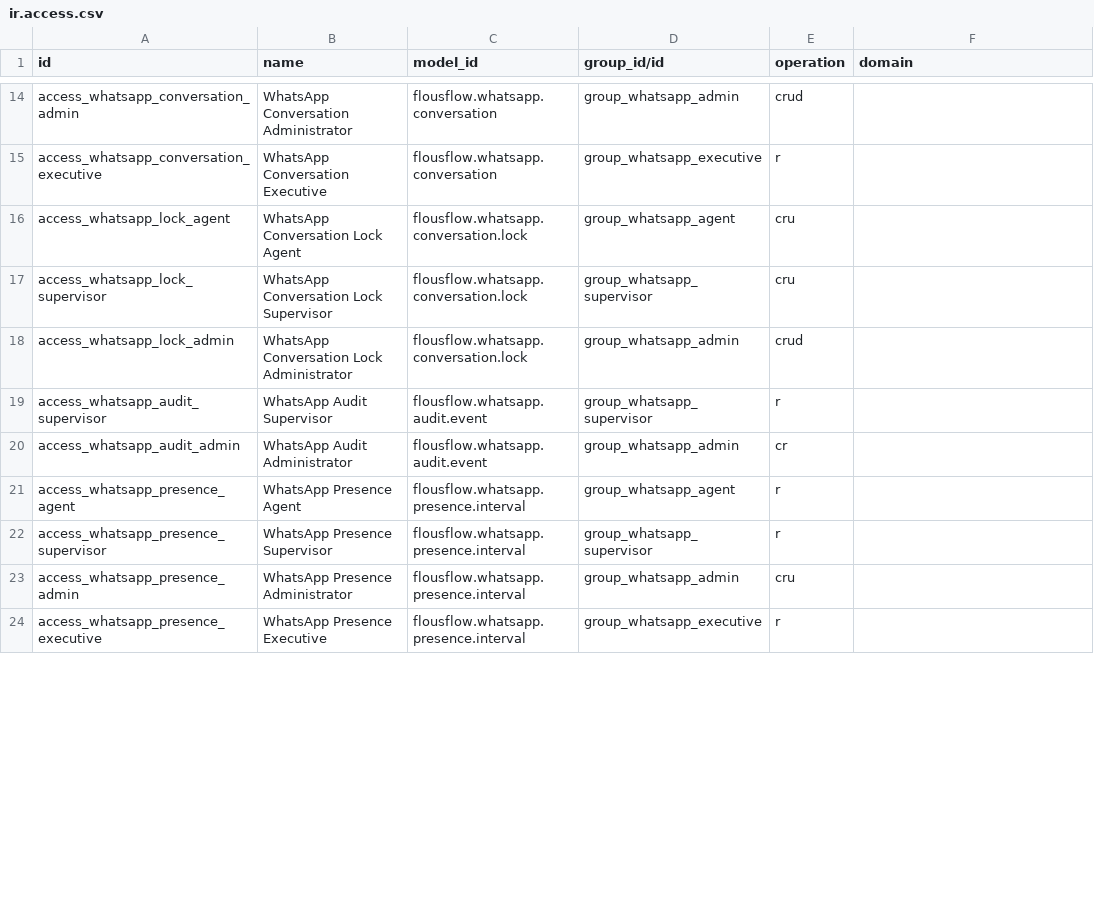
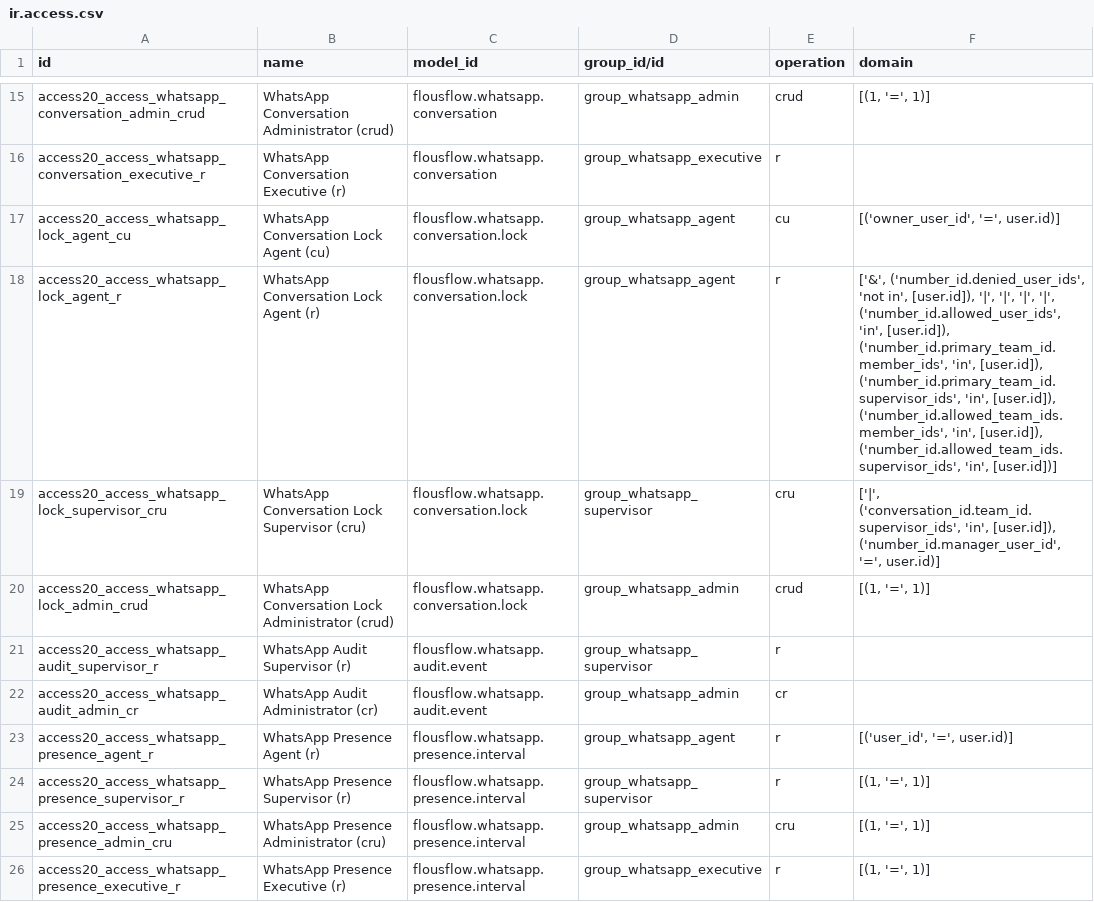
Before and after one commit to FlousFlow/flousflow-whatsapp-odoo, a CSV file: flousflow_whatsapp/security/ir.access.csv, drawn as a sheet; only a part is shown, gaps mark what is left out; addresses are those after the commit; the diff covers the shown part only; the diff names each change by its address in the sheet, - before the commit and + after, or states it on an @@ line.

```diff
--- a/flousflow_whatsapp/security/ir.access.csv
+++ b/flousflow_whatsapp/security/ir.access.csv
-A15 (id): access_whatsapp_conversation_admin
+A15 (id): access20_access_whatsapp_conversation_admin_crud
-B15 (name): WhatsApp Conversation Administrator
+B15 (name): WhatsApp Conversation Administrator (crud)
-F15 (domain): (empty)
+F15 (domain): [(1, '=', 1)]
-A16 (id): access_whatsapp_conversation_executive
+A16 (id): access20_access_whatsapp_conversation_executive_r
-B16 (name): WhatsApp Conversation Executive
+B16 (name): WhatsApp Conversation Executive (r)
-A17 (id): access_whatsapp_lock_agent
+A17 (id): access20_access_whatsapp_lock_agent_cu
-B17 (name): WhatsApp Conversation Lock Agent
+B17 (name): WhatsApp Conversation Lock Agent (cu)
-E17 (operation): cru
+E17 (operation): cu
-F17 (domain): (empty)
+F17 (domain): [('owner_user_id', '=', user.id)]
+row 18: access20_access_whatsapp_lock_agent_r | WhatsApp Conversation Lock Agent (r) | flousflow.whatsapp.conversation.lock | group_whatsapp_agent | r | ['&', ('number_id.denied_user_ids', 'not in', [user.id]), '|', '|', '|', '|', ('number_id.allowed_user_ids', 'in', [user.id]), ('number_id.primary_team_id.member_ids', 'in', [user.id]), ('number_id.primary_team_id.supervisor_ids', 'in', [user.id]), ('number_id.allowed_team_ids.member_ids', 'in', [user.id]), ('number_id.allowed_team_ids.supervisor_ids', 'in', [user.id])]
-A19 (id): access_whatsapp_lock_supervisor
+A19 (id): access20_access_whatsapp_lock_supervisor_cru
-B19 (name): WhatsApp Conversation Lock Supervisor
+B19 (name): WhatsApp Conversation Lock Supervisor (cru)
-F19 (domain): (empty)
+F19 (domain): ['|', ('conversation_id.team_id.supervisor_ids', 'in', [user.id]), ('number_id.manager_user_id', '=', user.id)]
-A20 (id): access_whatsapp_lock_admin
+A20 (id): access20_access_whatsapp_lock_admin_crud
-B20 (name): WhatsApp Conversation Lock Administrator
+B20 (name): WhatsApp Conversation Lock Administrator (crud)
-F20 (domain): (empty)
+F20 (domain): [(1, '=', 1)]
-A21 (id): access_whatsapp_audit_supervisor
+A21 (id): access20_access_whatsapp_audit_supervisor_r
-B21 (name): WhatsApp Audit Supervisor
+B21 (name): WhatsApp Audit Supervisor (r)
-A22 (id): access_whatsapp_audit_admin
+A22 (id): access20_access_whatsapp_audit_admin_cr
-B22 (name): WhatsApp Audit Administrator
+B22 (name): WhatsApp Audit Administrator (cr)
-A23 (id): access_whatsapp_presence_agent
+A23 (id): access20_access_whatsapp_presence_agent_r
-B23 (name): WhatsApp Presence Agent
+B23 (name): WhatsApp Presence Agent (r)
-F23 (domain): (empty)
+F23 (domain): [('user_id', '=', user.id)]
-A24 (id): access_whatsapp_presence_supervisor
+A24 (id): access20_access_whatsapp_presence_supervisor_r
-B24 (name): WhatsApp Presence Supervisor
+B24 (name): WhatsApp Presence Supervisor (r)
-F24:F26 (domain): (empty)
+F24:F26 (domain): [(1, '=', 1)]
-A25 (id): access_whatsapp_presence_admin
+A25 (id): access20_access_whatsapp_presence_admin_cru
-B25 (name): WhatsApp Presence Administrator
+B25 (name): WhatsApp Presence Administrator (cru)
-A26 (id): access_whatsapp_presence_executive
+A26 (id): access20_access_whatsapp_presence_executive_r
-B26 (name): WhatsApp Presence Executive
+B26 (name): WhatsApp Presence Executive (r)
```
Also changed, not shown: 12 added rows and 97 edited cells elsewhere in this file, 8 other files.
